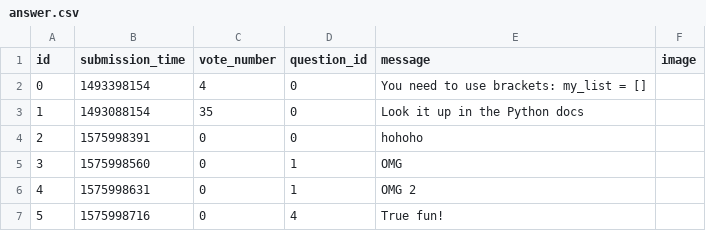
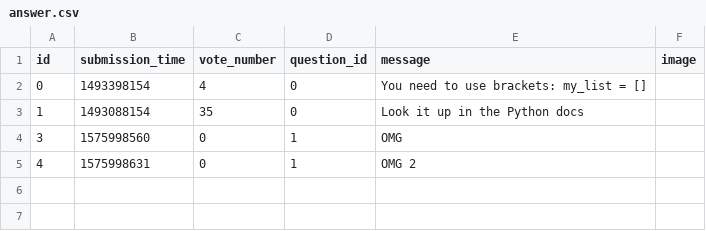
Before and after one commit to dandumitriu33/ask-mate-python, a CSV file: sample_data/answer.csv, drawn as a sheet; the diff names each change by its address in the sheet, - before the commit and + after, or states it on an @@ line.

Commit message:
Add the Dele an answer feature

```diff
--- a/sample_data/answer.csv
+++ b/sample_data/answer.csv
-row 4: 2 | 1575998391 | 0 | 0 | hohoho
-row 7: 5 | 1575998716 | 0 | 4 | True fun!
```
Also changed, not shown: 3 other files.
